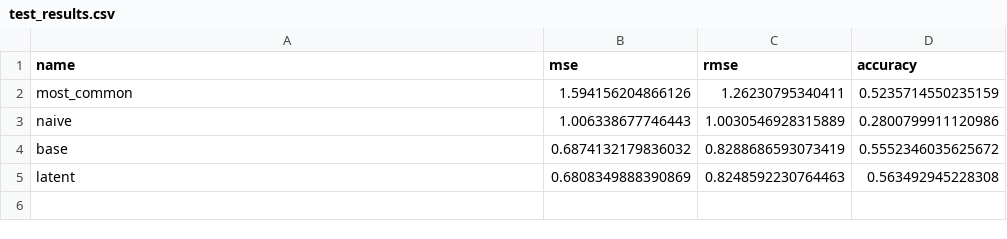
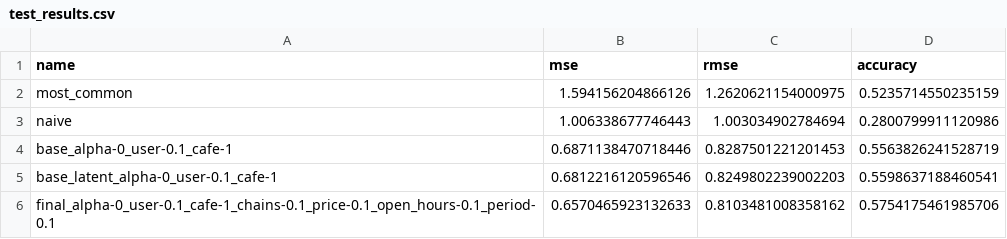
Before and after one commit to edunmire/CSE158-Assignment-2, a CSV file: submission/test_results.csv, drawn as a sheet.

```diff
--- a/submission/test_results.csv
+++ b/submission/test_results.csv
@@ -1,5 +1,6 @@
 name,mse,rmse,accuracy
-most_common,1.594156204866126,1.26230795340411,0.5235714550235159
-naive,1.006338677746443,1.0030546928315889,0.2800799911120986
-base,0.6874132179836032,0.8288686593073419,0.5552346035625672
-latent,0.6808349888390869,0.8248592230764463,0.563492945228308
+most_common,1.594156204866126,1.2620621154000975,0.5235714550235159
+naive,1.006338677746443,1.003034902784694,0.2800799911120986
+base_alpha-0_user-0.1_cafe-1,0.6871138470718446,0.8287501221201453,0.5563826241528719
+base_latent_alpha-0_user-0.1_cafe-1,0.6812216120596546,0.8249802239002203,0.5598637188460541
+final_alpha-0_user-0.1_cafe-1_chains-0.1_price-0.1_open_hours-0.1_period-0.1,0.6570465923132633,0.8103481008358162,0.5754175461985706
```
Also changed, not shown: 21 other files.
